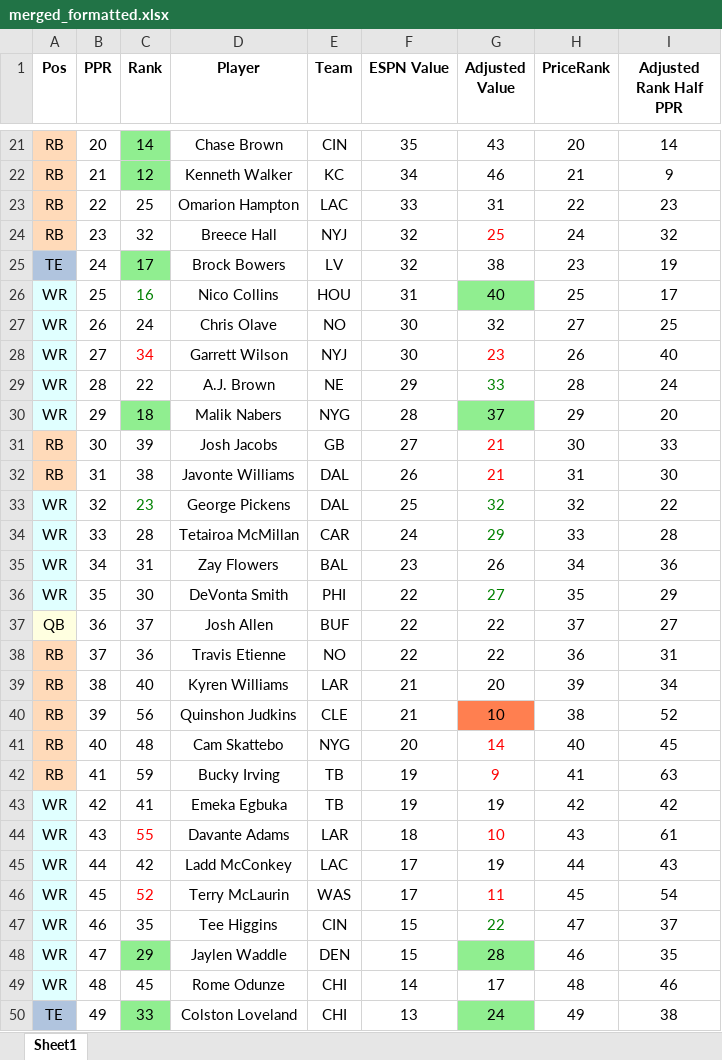
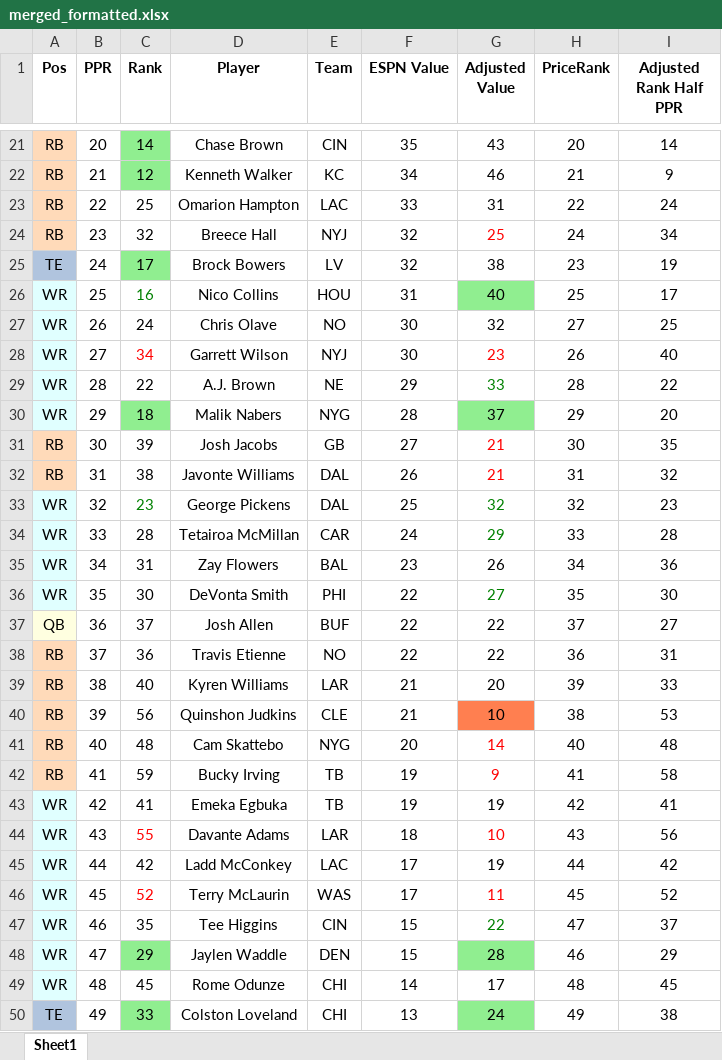
Before and after one commit to dsegundo2/RankingsDiff, an Excel workbook: frontend/public/data/2026/espn/merged_formatted.xlsx, sheet Sheet1, drawn as a sheet; only a part is shown, gaps mark what is left out; values as stored, in another font and other column widths than the file's, no borders; the diff covers the shown part only; the diff names each change by its address in the sheet, - before the commit and + after, or states it on an @@ line.

```diff
--- a/frontend/public/data/2026/espn/merged_formatted.xlsx (sheet Sheet1)
+++ b/frontend/public/data/2026/espn/merged_formatted.xlsx (sheet Sheet1)
-I23 (Adjusted Rank Half PPR): 23
+I23 (Adjusted Rank Half PPR): 24
-I24 (Adjusted Rank Half PPR): 32
+I24 (Adjusted Rank Half PPR): 34
-I29 (Adjusted Rank Half PPR): 24
+I29 (Adjusted Rank Half PPR): 22
-I31 (Adjusted Rank Half PPR): 33
+I31 (Adjusted Rank Half PPR): 35
-I32 (Adjusted Rank Half PPR): 30
+I32 (Adjusted Rank Half PPR): 32
-I33 (Adjusted Rank Half PPR): 22
+I33 (Adjusted Rank Half PPR): 23
-I36 (Adjusted Rank Half PPR): 29
+I36 (Adjusted Rank Half PPR): 30
-I39 (Adjusted Rank Half PPR): 34
+I39 (Adjusted Rank Half PPR): 33
-I40 (Adjusted Rank Half PPR): 52
+I40 (Adjusted Rank Half PPR): 53
-I41 (Adjusted Rank Half PPR): 45
+I41 (Adjusted Rank Half PPR): 48
-I42 (Adjusted Rank Half PPR): 63
+I42 (Adjusted Rank Half PPR): 58
-I43 (Adjusted Rank Half PPR): 42
+I43 (Adjusted Rank Half PPR): 41
-I44 (Adjusted Rank Half PPR): 61
+I44 (Adjusted Rank Half PPR): 56
-I45 (Adjusted Rank Half PPR): 43
+I45 (Adjusted Rank Half PPR): 42
-I46 (Adjusted Rank Half PPR): 54
+I46 (Adjusted Rank Half PPR): 52
-I48 (Adjusted Rank Half PPR): 35
+I48 (Adjusted Rank Half PPR): 29
-I49 (Adjusted Rank Half PPR): 46
+I49 (Adjusted Rank Half PPR): 45
```
Also changed, not shown: 137 edited cells and cell formats elsewhere in this sheet, frontend/public/data/2026/fpros/fpros_merged_formatted.xlsx, 12 other files.
